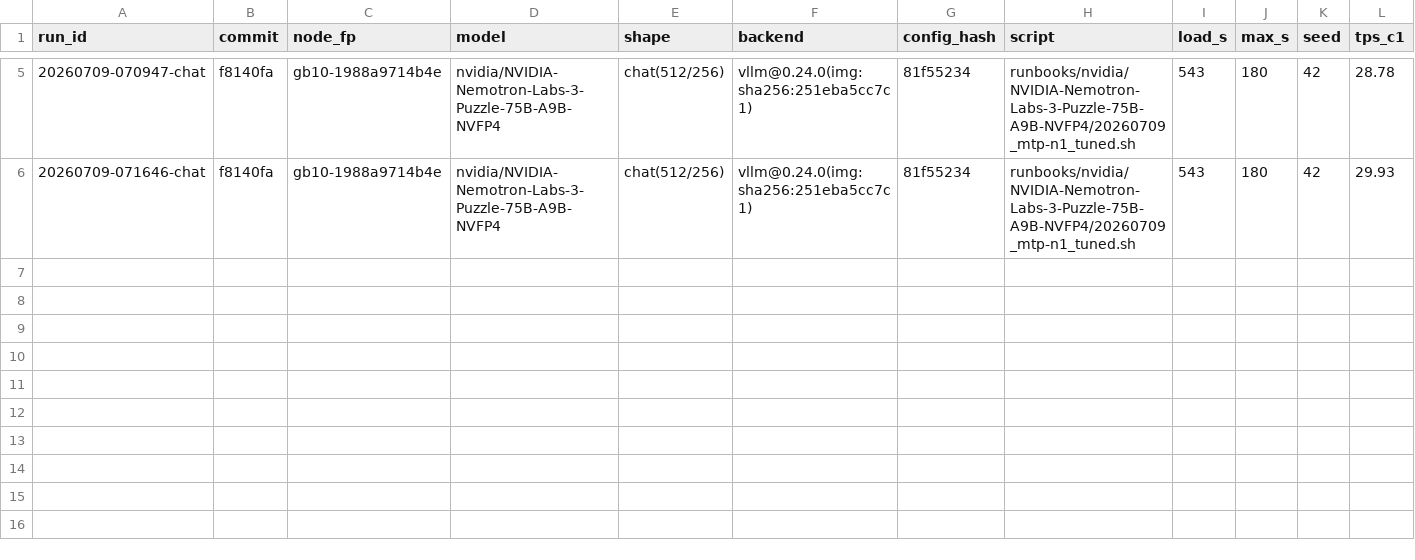
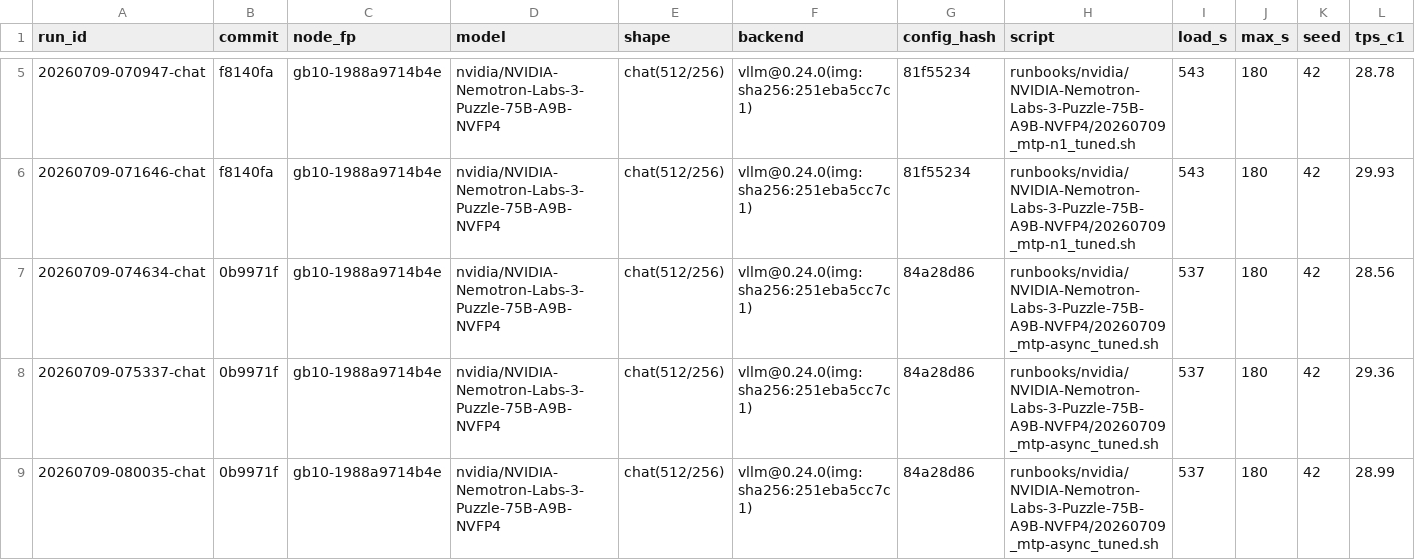
Before and after one commit to josephkern/autohomelab, a TSV file: results/gb10-1988a9714b4e/nvidia/NVIDIA-Nemotron-Labs-3-Puzzle-75B-A9B-NVFP4/results.tsv, drawn as a sheet; only a part is shown, gaps mark what is left out; rows hold the shown columns only; the diff names each change by its address in the sheet, - before the commit and + after, or states it on an @@ line.

```diff
--- a/results/gb10-1988a9714b4e/nvidia/NVIDIA-Nemotron-Labs-3-Puzzle-75B-A9B-NVFP4/results.tsv
+++ b/results/gb10-1988a9714b4e/nvidia/NVIDIA-Nemotron-Labs-3-Puzzle-75B-A9B-NVFP4/results.tsv
+row 7: 20260709-074634-chat | 0b9971f | gb10-1988a9714b4e | nvidia/NVIDIA-Nemotron-Labs-3-Puzzle-75B-A9B-NVFP4 | chat(512/256) | vllm@0.24.0(img:sha256:251eba5cc7c1) | 84a28d86 | runbooks/nvidia/NVIDIA-Nemotron-Labs-3-Puzzle-75B-A9B-NVFP4/20260709_mtp-async_tuned.sh | 537 | 180 | 42 | 28.56
+row 8: 20260709-075337-chat | 0b9971f | gb10-1988a9714b4e | nvidia/NVIDIA-Nemotron-Labs-3-Puzzle-75B-A9B-NVFP4 | chat(512/256) | vllm@0.24.0(img:sha256:251eba5cc7c1) | 84a28d86 | runbooks/nvidia/NVIDIA-Nemotron-Labs-3-Puzzle-75B-A9B-NVFP4/20260709_mtp-async_tuned.sh | 537 | 180 | 42 | 29.36
+row 9: 20260709-080035-chat | 0b9971f | gb10-1988a9714b4e | nvidia/NVIDIA-Nemotron-Labs-3-Puzzle-75B-A9B-NVFP4 | chat(512/256) | vllm@0.24.0(img:sha256:251eba5cc7c1) | 84a28d86 | runbooks/nvidia/NVIDIA-Nemotron-Labs-3-Puzzle-75B-A9B-NVFP4/20260709_mtp-async_tuned.sh | 537 | 180 | 42 | 28.99
```
